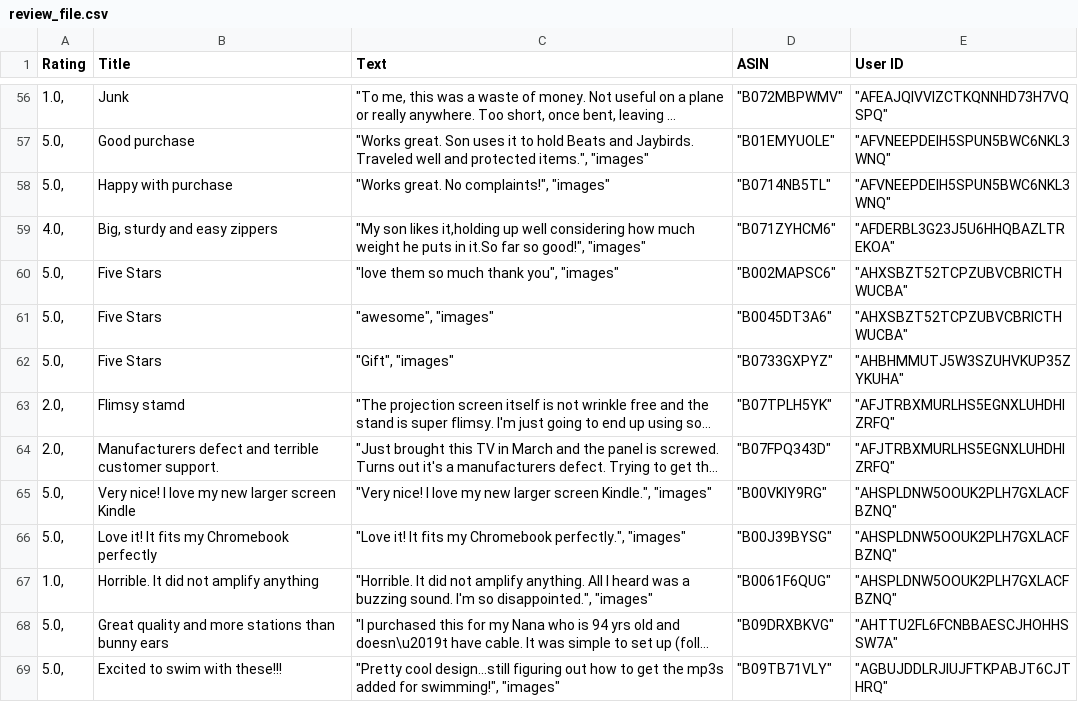
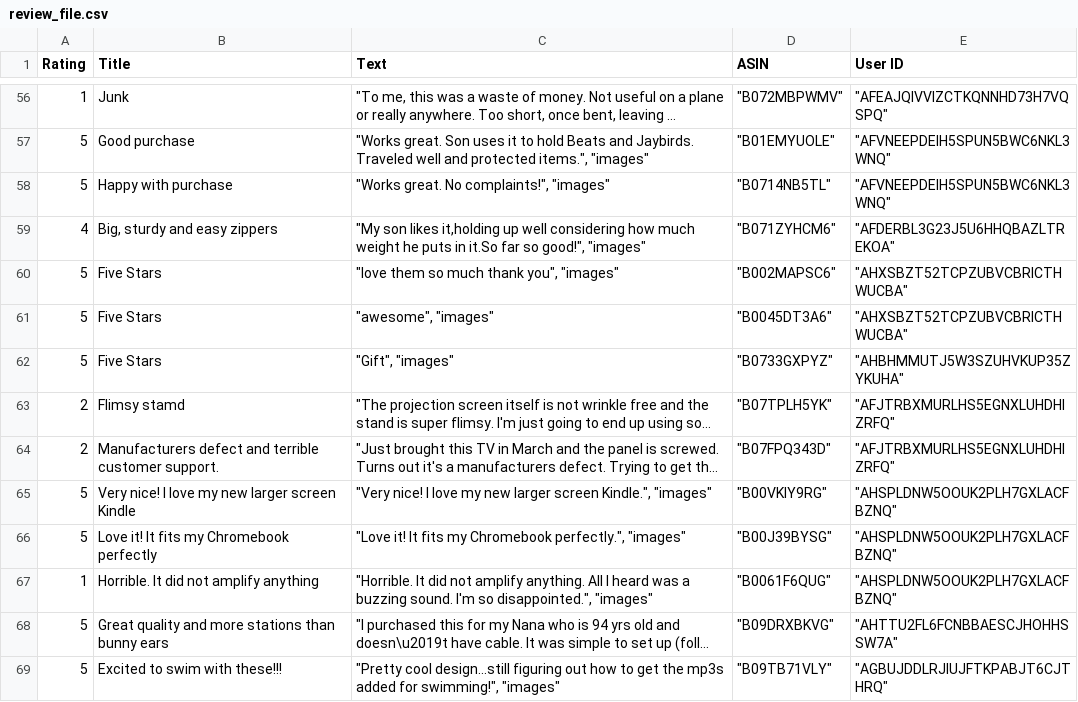
Before and after one commit to arya-20/Sentiment-Analysis-Project, a CSV file: data/review_file.csv, drawn as a sheet; only a part is shown, gaps mark what is left out; long unchanged cells end in …; the diff covers the shown part only; the diff names each change by its address in the sheet, - before the commit and + after, or states it on an @@ line.

```diff
--- a/data/review_file.csv
+++ b/data/review_file.csv
-A56 (Rating): 1.0,
+A56 (Rating): 1
-A57:A58 (Rating): 5.0,
+A57:A58 (Rating): 5
-A59 (Rating): 4.0,
+A59 (Rating): 4
-A60:A62 (Rating): 5.0,
+A60:A62 (Rating): 5
-A63:A64 (Rating): 2.0,
+A63:A64 (Rating): 2
-A65:A66 (Rating): 5.0,
+A65:A66 (Rating): 5
-A67 (Rating): 1.0,
+A67 (Rating): 1
-A68:A69 (Rating): 5.0,
+A68:A69 (Rating): 5
```
Also changed, not shown: 148 edited cells elsewhere in this file, 4 other files.
